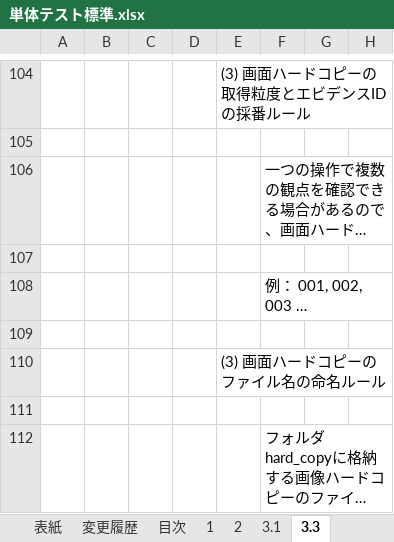
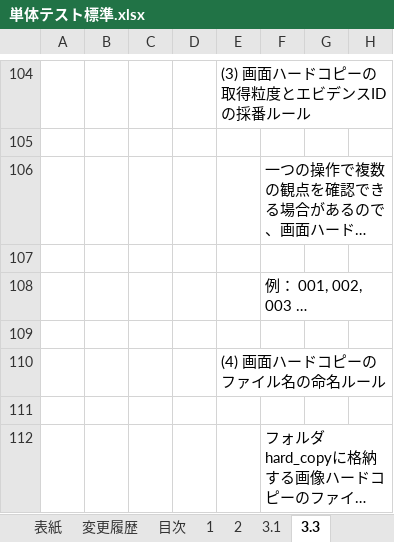
Before and after one commit to Fintan-contents/nablarch-system-development-guide, an Excel workbook: サンプルプロジェクト/設計書/A1_プロジェクト管理システム/020_方式設計/020_開発標準/020_テスト標準/単体テスト標準.xlsx, sheet 3.3, drawn as a sheet; only a part is shown, gaps mark what is left out; long unchanged cells end in …; values as stored, in another font and other column widths than the file's, no borders; the diff names each change by its address in the sheet, - before the commit and + after, or states it on an @@ line.

Commit message:
項番誤り修正

```diff
--- a/サンプルプロジェクト/設計書/A1_プロジェクト管理システム/020_方式設計/020_開発標準/020_テスト標準/単体テスト標準.xlsx (sheet 3.3)
+++ b/サンプルプロジェクト/設計書/A1_プロジェクト管理システム/020_方式設計/020_開発標準/020_テスト標準/単体テスト標準.xlsx (sheet 3.3)
-E110: (3) 画面ハードコピーのファイル名の命名ルール
+E110: (4) 画面ハードコピーのファイル名の命名ルール
```
